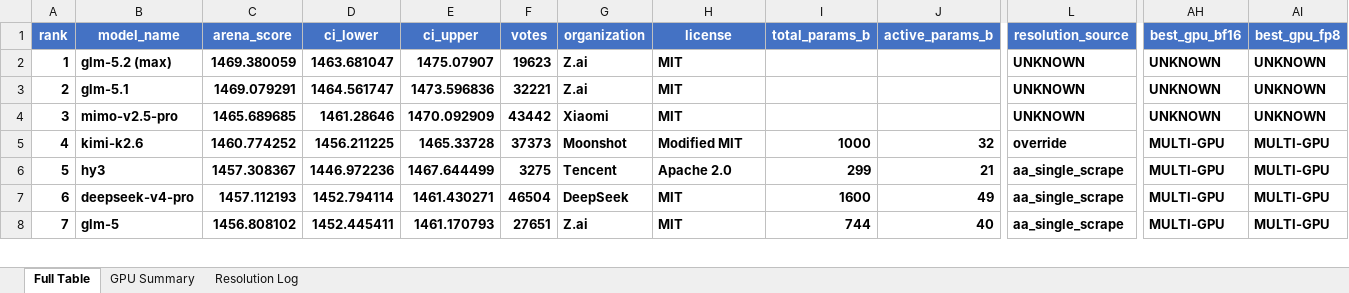
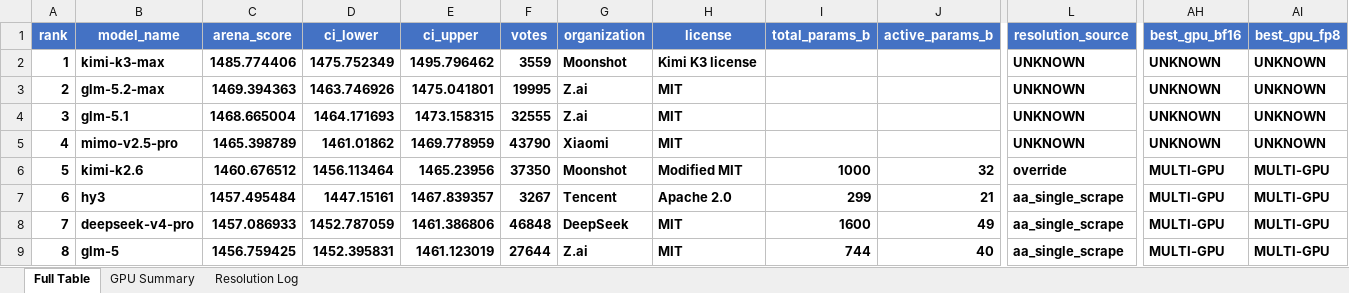
Before and after one commit to KayKv10/llm-arena-vram-calc, an Excel workbook: arena_enrichment/output/arena_leaderboard_enriched.xlsx, sheet Full Table, drawn as a sheet; only a part is shown, gaps mark what is left out; values as stored, in another font and other column widths than the file's, no borders; addresses are those after the commit; rows hold the shown columns only; the diff covers the shown part only; the diff names each change by its address in the sheet, - before the commit and + after, or states it on an @@ line.

```diff
--- a/arena_enrichment/output/arena_leaderboard_enriched.xlsx (sheet Full Table)
+++ b/arena_enrichment/output/arena_leaderboard_enriched.xlsx (sheet Full Table)
+row 2: 1 | kimi-k3-max | 1485.774406 | 1475.752349 | 1495.796462 | 3559 | Moonshot | Kimi K3 license |  |  | UNKNOWN | UNKNOWN | UNKNOWN
@@ column A (rank) renumbered from row 3 down @@
-B3 (model_name): glm-5.2 (max)
+B3 (model_name): glm-5.2-max
-C3 (arena_score): 1469.380059
+C3 (arena_score): 1469.394363
-D3 (ci_lower): 1463.681047
+D3 (ci_lower): 1463.746926
-E3 (ci_upper): 1475.07907
+E3 (ci_upper): 1475.041801
-F3 (votes): 19623
+F3 (votes): 19995
-C4 (arena_score): 1469.079291
+C4 (arena_score): 1468.665004
-D4 (ci_lower): 1464.561747
+D4 (ci_lower): 1464.171693
-E4 (ci_upper): 1473.596836
+E4 (ci_upper): 1473.158315
-F4 (votes): 32221
+F4 (votes): 32555
-C5 (arena_score): 1465.689685
+C5 (arena_score): 1465.398789
-D5 (ci_lower): 1461.28646
+D5 (ci_lower): 1461.01862
-E5 (ci_upper): 1470.092909
+E5 (ci_upper): 1469.778959
-F5 (votes): 43442
+F5 (votes): 43790
-C6 (arena_score): 1460.774252
+C6 (arena_score): 1460.676512
-D6 (ci_lower): 1456.211225
+D6 (ci_lower): 1456.113464
-E6 (ci_upper): 1465.33728
+E6 (ci_upper): 1465.23956
-F6 (votes): 37373
+F6 (votes): 37350
-C7 (arena_score): 1457.308367
+C7 (arena_score): 1457.495484
-D7 (ci_lower): 1446.972236
+D7 (ci_lower): 1447.15161
-E7 (ci_upper): 1467.644499
+E7 (ci_upper): 1467.839357
-F7 (votes): 3275
+F7 (votes): 3267
-C8 (arena_score): 1457.112193
+C8 (arena_score): 1457.086933
-D8 (ci_lower): 1452.794114
+D8 (ci_lower): 1452.787059
-E8 (ci_upper): 1461.430271
+E8 (ci_upper): 1461.386806
-F8 (votes): 46504
+F8 (votes): 46848
-C9 (arena_score): 1456.808102
+C9 (arena_score): 1456.759425
-D9 (ci_lower): 1452.445411
+D9 (ci_lower): 1452.395831
-E9 (ci_upper): 1461.170793
+E9 (ci_upper): 1461.123019
-F9 (votes): 27651
+F9 (votes): 27644
```
Also changed, not shown: 5 added rows, 5 removed rows, 663 edited cells and cell formats elsewhere in this sheet, sheet GPU Summary, sheet Resolution Log, 2 other files.
